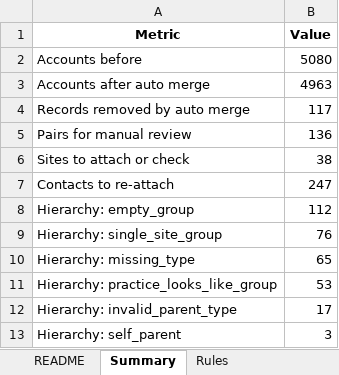
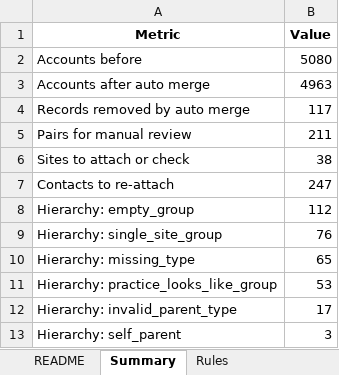
Before and after one commit to olivveee/vocca-revops-case, an Excel workbook: web/data/tam_action_pack.xlsx, sheet Summary, drawn as a sheet; values as stored, in another font and other column widths than the file's, no borders; the diff names each change by its address in the sheet, - before the commit and + after, or states it on an @@ line.

```diff
--- a/web/data/tam_action_pack.xlsx (sheet Summary)
+++ b/web/data/tam_action_pack.xlsx (sheet Summary)
-B5 (Value): 136
+B5 (Value): 211
```
Also changed, not shown: sheet All pairs, sheet Manual review, sheet Rules, 10 other files.
